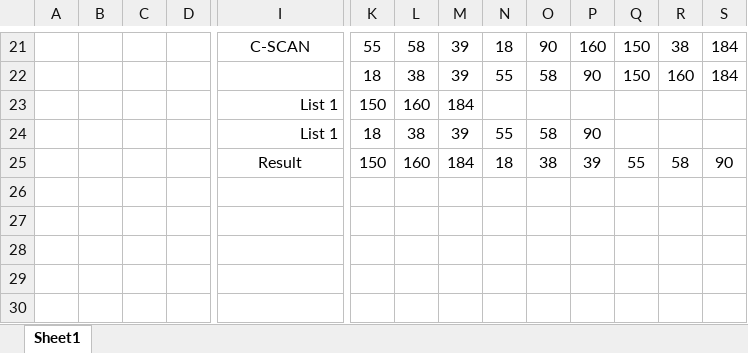
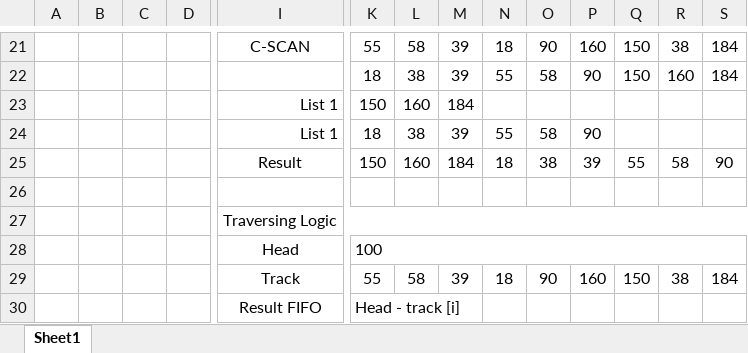
Before and after one commit to Fatur-Maulidan/Disk-Scheduling, an Excel workbook: Disk Scheduling Logic.xlsx, sheet Sheet1, drawn as a sheet; only a part is shown, gaps mark what is left out; values as stored, in another font and other column widths than the file's, no borders; rows hold the shown columns only; the diff names each change by its address in the sheet, - before the commit and + after, or states it on an @@ line.

Commit message:
Menambahkan beberapa fungsi untuk menampilkan traversed dari track

```diff
--- a/Disk Scheduling Logic.xlsx (sheet Sheet1)
+++ b/Disk Scheduling Logic.xlsx (sheet Sheet1)
+row 26: (empty)
+row 27:  |  |  |  | Traversing Logic
+row 28:  |  |  |  | Head | 100
+row 29:  |  |  |  | Track | 55 | 58 | 39 | 18 | 90 | 160 | 150 | 38 | 184
+row 30:  |  |  |  | Result FIFO | Head - track [i]
```
Also changed, not shown: 2 other files.
